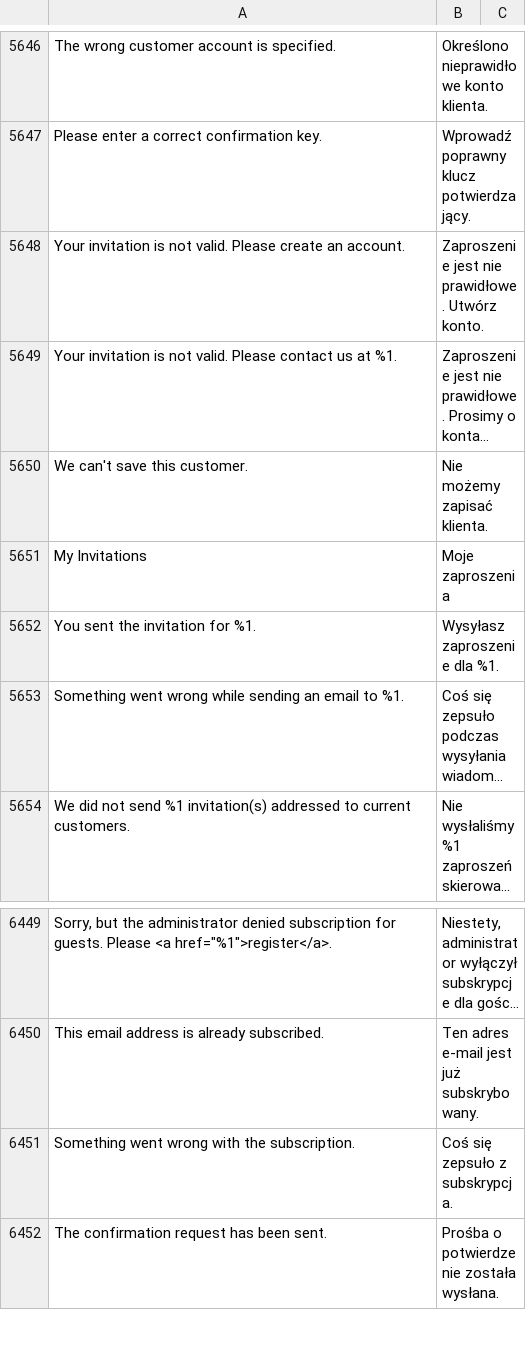
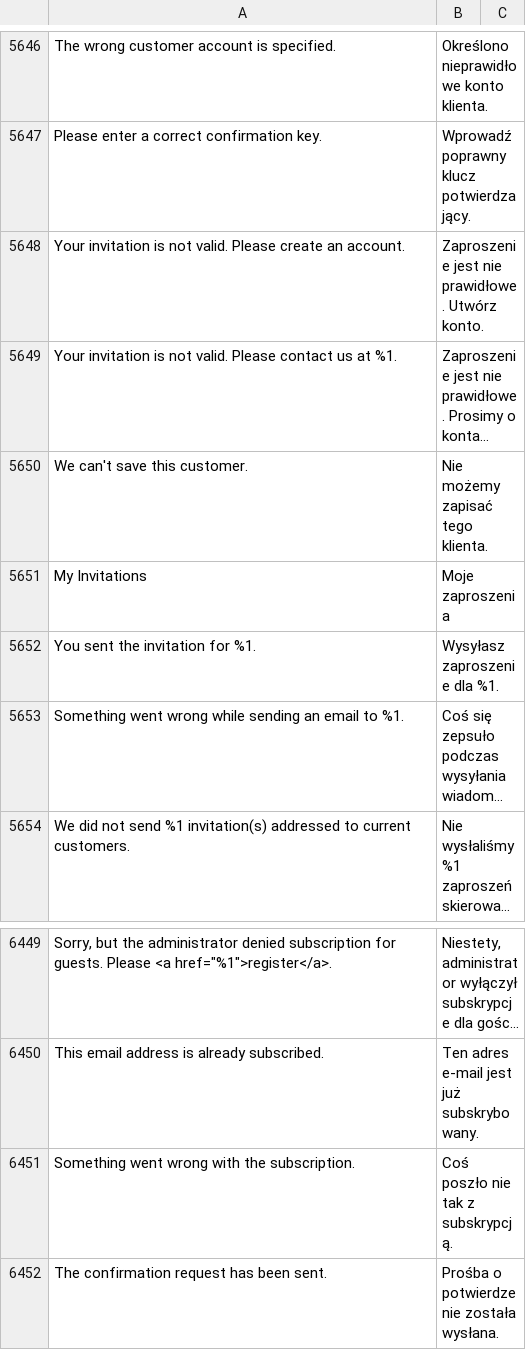
Before and after one commit to dev-jq/magento2-improved-polish-language-pack, a CSV file: pl_PL.csv, drawn as a sheet; only a part is shown, gaps mark what is left out; long unchanged cells end in …; the diff names each change by its address in the sheet, - before the commit and + after, or states it on an @@ line.

Commit message:
Update pl_PL.csv

```diff
--- a/pl_PL.csv
+++ b/pl_PL.csv
-B5650: Nie możemy zapisać klienta.
+B5650: Nie możemy zapisać tego klienta.
-B6451: Coś się zepsuło z subskrypcja.
+B6451: Coś poszło nie tak z subskrypcją.
```
